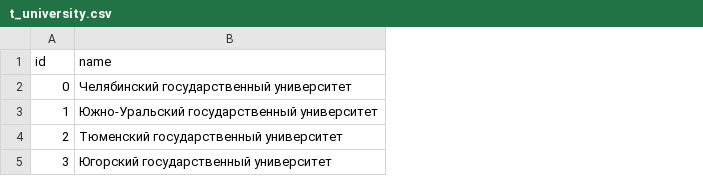
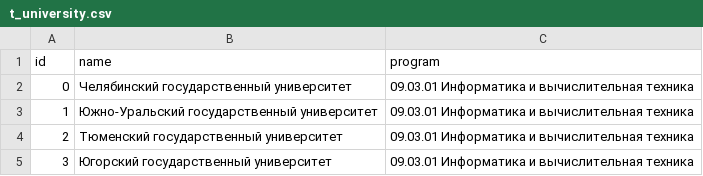
Before and after one commit to master8/vacancies_analyzer, a CSV file: data/t_university.csv, drawn as a sheet; the diff names each change by its address in the sheet, - before the commit and + after, or states it on an @@ line.

Commit message:
fix bug with university and education program

```diff
--- a/data/t_university.csv
+++ b/data/t_university.csv
+column C (program), rows 2-5: all 09.03.01 Информатика и вычислительная техника
```
Also changed, not shown: 4 other files.
